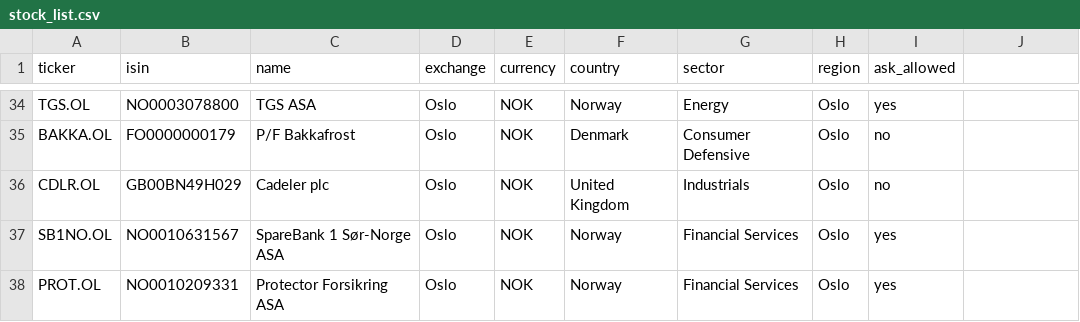
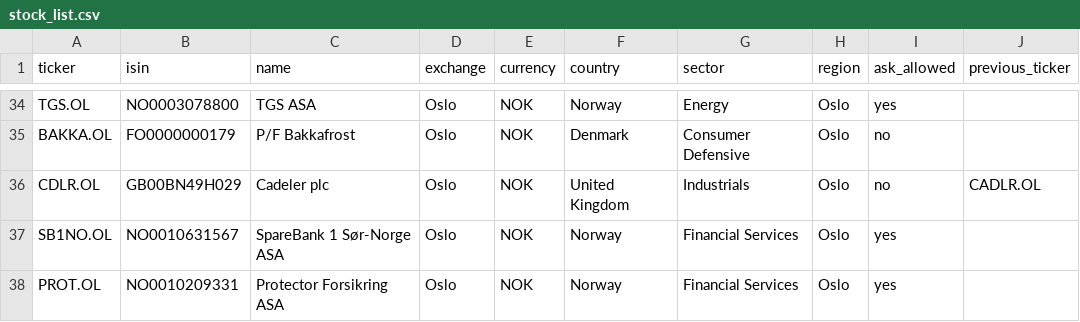
Before and after one commit to tickmake/news_bot, a CSV file: stock_list.csv, drawn as a sheet; only a part is shown, gaps mark what is left out; the diff names each change by its address in the sheet, - before the commit and + after, or states it on an @@ line.

```diff
--- a/stock_list.csv
+++ b/stock_list.csv
-J1: (empty)
+J1: previous_ticker
-J36 (previous_ticker): (empty)
+J36 (previous_ticker): CADLR.OL
```
Also changed, not shown: 6 other files.
